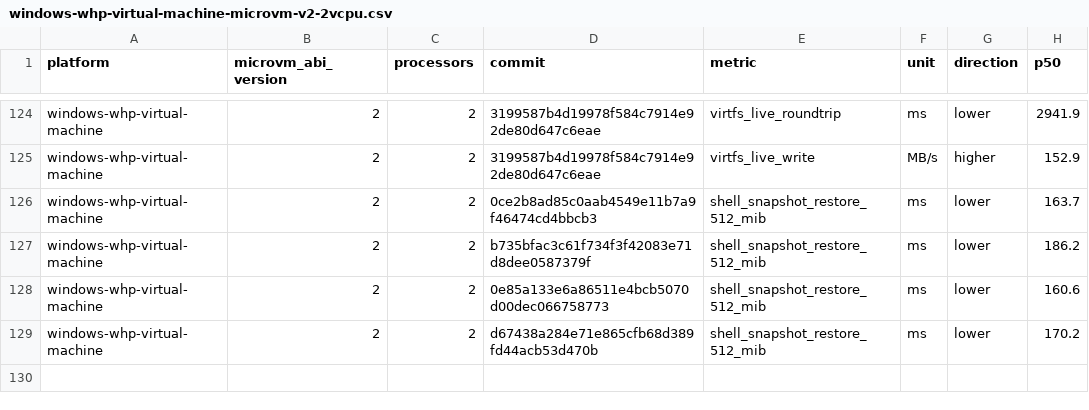
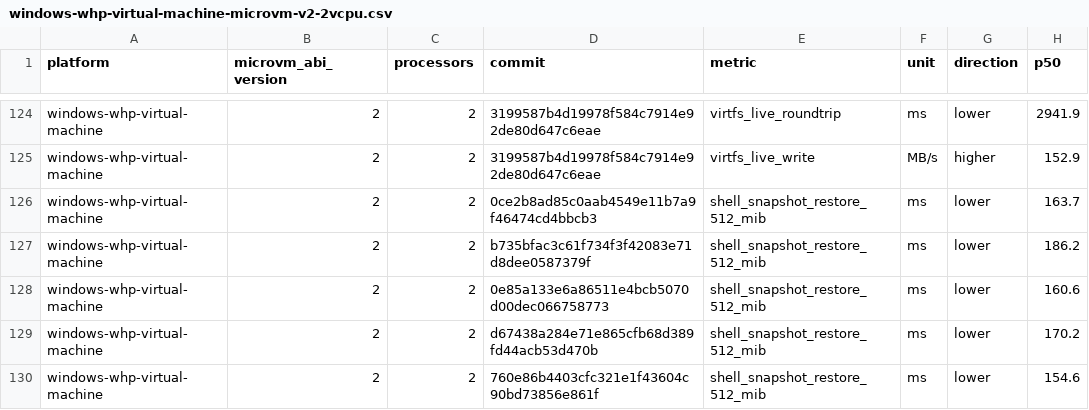
Before and after one commit to microsoft/nvx, a CSV file: data/windows-whp-virtual-machine-microvm-v2-2vcpu.csv, drawn as a sheet; only a part is shown, gaps mark what is left out; the diff names each change by its address in the sheet, - before the commit and + after, or states it on an @@ line.

```diff
--- a/data/windows-whp-virtual-machine-microvm-v2-2vcpu.csv
+++ b/data/windows-whp-virtual-machine-microvm-v2-2vcpu.csv
+row 130: windows-whp-virtual-machine | 2 | 2 | 760e86b4403cfc321e1f43604c90bd73856e861f | shell_snapshot_restore_512_mib | ms | lower | 154.6
```
Also changed, not shown: data/linux-kvm-baremetal-microvm-v2-1vcpu.csv, data/linux-mshv-baremetal-microvm-v2-1vcpu.csv, 17 other files.
